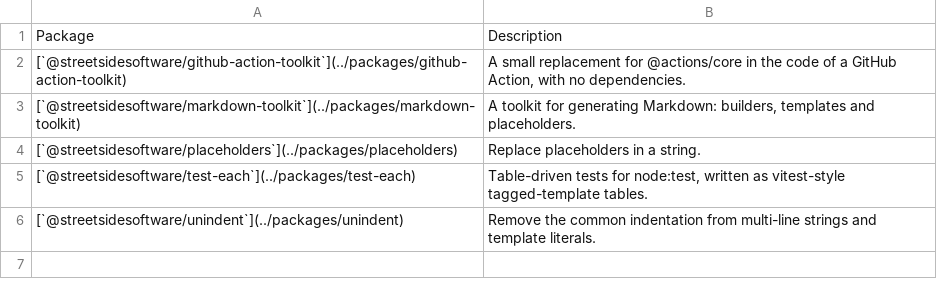
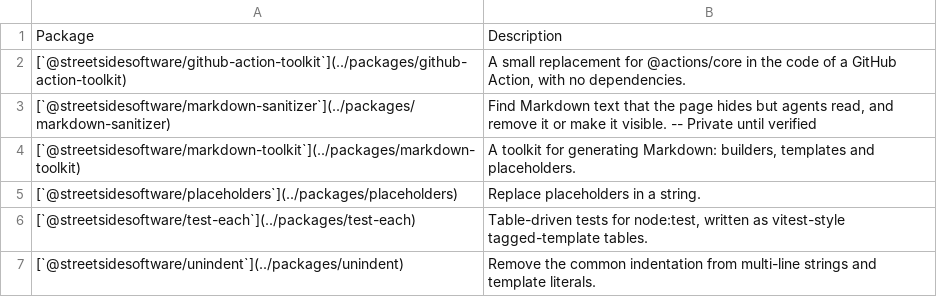
Before and after one commit to streetsidesoftware/toolbox, a CSV file: static/packages.csv, drawn as a sheet.

```diff
--- a/static/packages.csv
+++ b/static/packages.csv
@@ -2,2 +2,3 @@ Package,Description
 [`@streetsidesoftware/github-action-toolkit`](../packages/github-action-toolkit),"A small replacement for @actions/core in the code of a GitHub Action, with no dependencies."
+[`@streetsidesoftware/markdown-sanitizer`](../packages/markdown-sanitizer),"Find Markdown text that the page hides but agents read, and remove it or make it visible. -- Private until verified"
 [`@streetsidesoftware/markdown-toolkit`](../packages/markdown-toolkit),"A toolkit for generating Markdown: builders, templates and placeholders."
```
Also changed, not shown: 2 other files.
